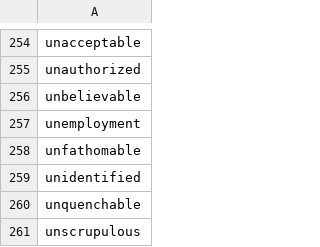
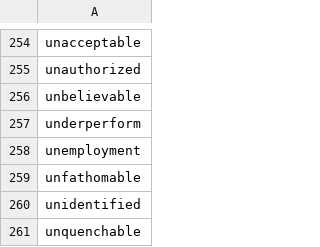
Before and after one commit to yhnnd/wordlab, a CSV file: Files/lang/en/english12.csv, drawn as a sheet; only a part is shown, gaps mark what is left out; the shorter side is filled out with more unchanged rows; the diff names each change by its address in the sheet, - before the commit and + after, or states it on an @@ line.

```diff
--- a/Files/lang/en/english12.csv
+++ b/Files/lang/en/english12.csv
+row 257: underperform
```
Also changed, not shown: Files/lang/ch/chinese12.csv, Files/lang/ch/chinese4.csv, 3 other files.
